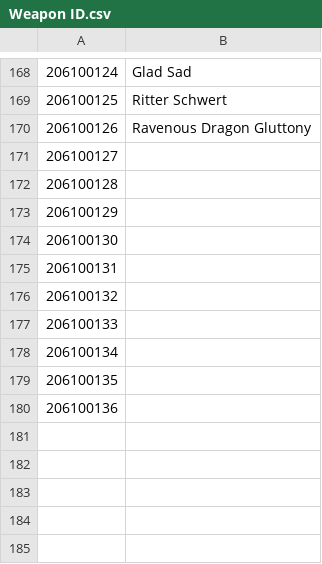
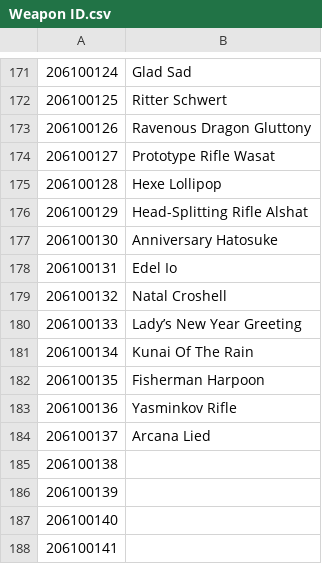
Before and after one commit to NNSTJP/Idola, a CSV file: Weapon ID.csv, drawn as a sheet; only a part is shown, gaps mark what is left out; the diff covers the shown part only.

```diff
--- a/Weapon ID.csv
+++ b/Weapon ID.csv
@@ -170,11 +173,16 @@
 206100126,Ravenous Dragon Gluttony
-206100127,
-206100128,
-206100129,
-206100130,
-206100131,
-206100132,
-206100133,
-206100134,
-206100135,
-206100136,
+206100127,Prototype Rifle Wasat
+206100128,Hexe Lollipop
+206100129,Head-Splitting Rifle Alshat
+206100130,Anniversary Hatosuke
+206100131,Edel Io
+206100132,Natal Croshell
+206100133,Lady’s New Year Greeting
+206100134,Kunai Of The Rain
+206100135,Fisherman Harpoon
+206100136,Yasminkov Rifle
+206100137,Arcana Lied
+206100138,
+206100139,
+206100140,
+206100141,
```
Also changed, not shown: 3 added rows and 7 edited cells elsewhere in this file, Character ID.csv, Idomag ID.csv, 16 other files.
